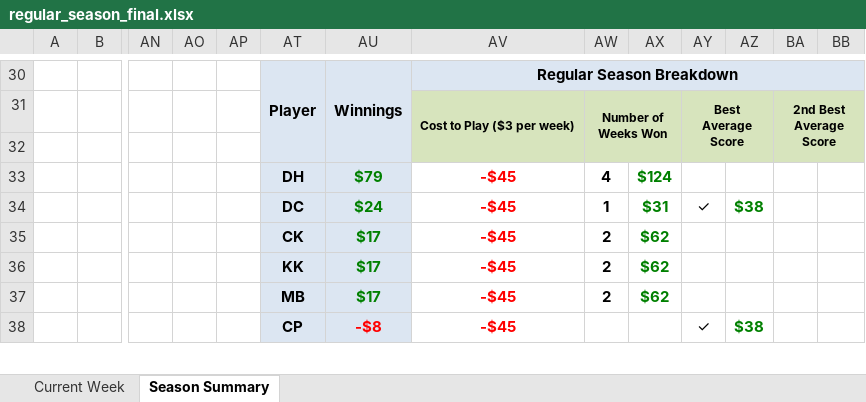
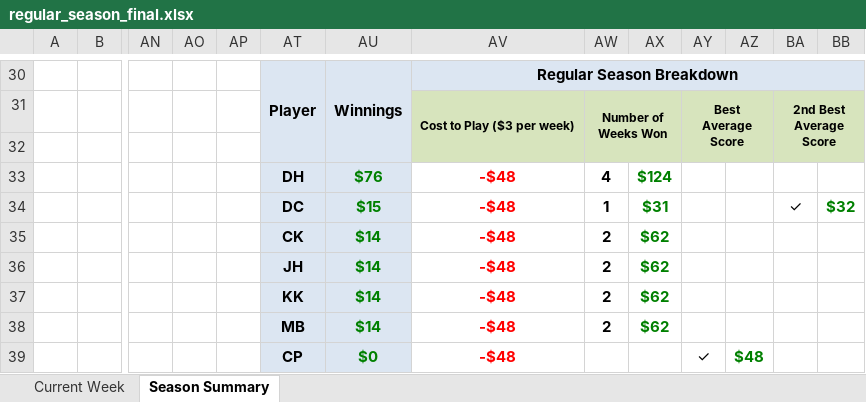
Before and after one commit to jlwebpages/fp, an Excel workbook: regular_season_final.xlsx, sheet Season Summary, drawn as a sheet; only a part is shown, gaps mark what is left out; values as stored, in another font and other column widths than the file's, no borders; conditional formats not drawn; removed rows and columns are numbered as before the commit, all else as after; rows hold the shown columns only; the diff covers the shown part only; the diff names each change by its address in the sheet, - before the commit and + after, or states it on an @@ line.

```diff
--- a/regular_season_final.xlsx (sheet Season Summary)
+++ b/regular_season_final.xlsx (sheet Season Summary)
-AU33: $79
+AU33: $76
-AV33: -$45
+AV33: -$48
-row 34:  |  |  |  |  | DC | $24 | -$45 | 1 | $31 | ✓ | $38
+row 34:  |  |  |  |  | DC | $15 | -$48 | 1 | $31 |  |  | ✓ | $32
-AU35: $17
+AU35: $14
-AV35: -$45
+AV35: -$48
+row 36:  |  |  |  |  | JH | $14 | -$48 | 2 | $62
-AU37:AU38: $17
+AU37:AU38: $14
-AV37:AV38: -$45
+AV37:AV38: -$48
-row 38:  |  |  |  |  | CP | -$8 | -$45 |  |  | ✓ | $38
+row 39:  |  |  |  |  | CP | $0 | -$48 |  |  | ✓ | $48
```
Also changed, not shown: 5 added rows, 6 removed rows, 23 edited cells and cell formats elsewhere in this sheet, sheet Current Week, hidden cells, 4 other files.
